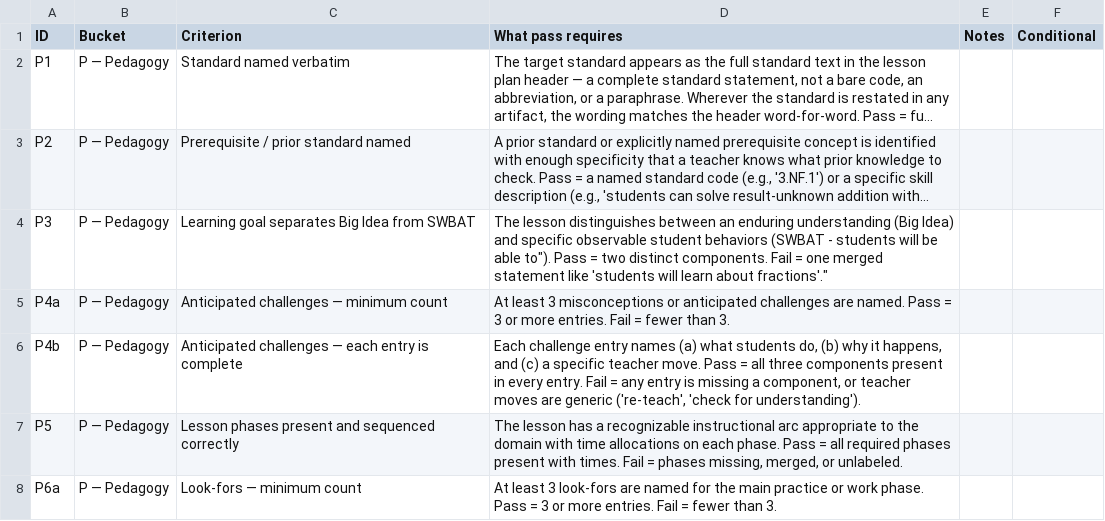
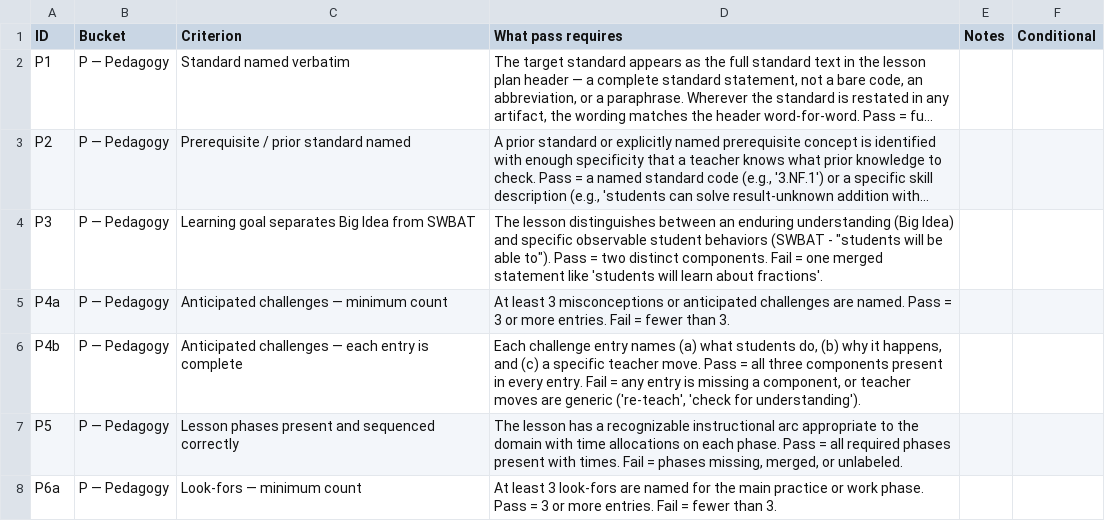
Before and after one commit to anthropics/k12-teacher-skills, a CSV file: evals/k12-lesson-planning/rubrics/shared.csv, drawn as a sheet; only a part is shown; long unchanged cells end in …; the diff names each change by its address in the sheet, - before the commit and + after, or states it on an @@ line.

Commit message:
Double inner quotes for CSV escaping

```diff
--- a/evals/k12-lesson-planning/rubrics/shared.csv
+++ b/evals/k12-lesson-planning/rubrics/shared.csv
-D4 (What pass requires): …(SWBAT - students will be able to"). Pass = two distinct components. Fail = one merged statement like 'students will learn about fractions'."
+D4 (What pass requires): …(SWBAT - "students will be able to"). Pass = two distinct components. Fail = one merged statement like 'students will learn about fractions'.
```
